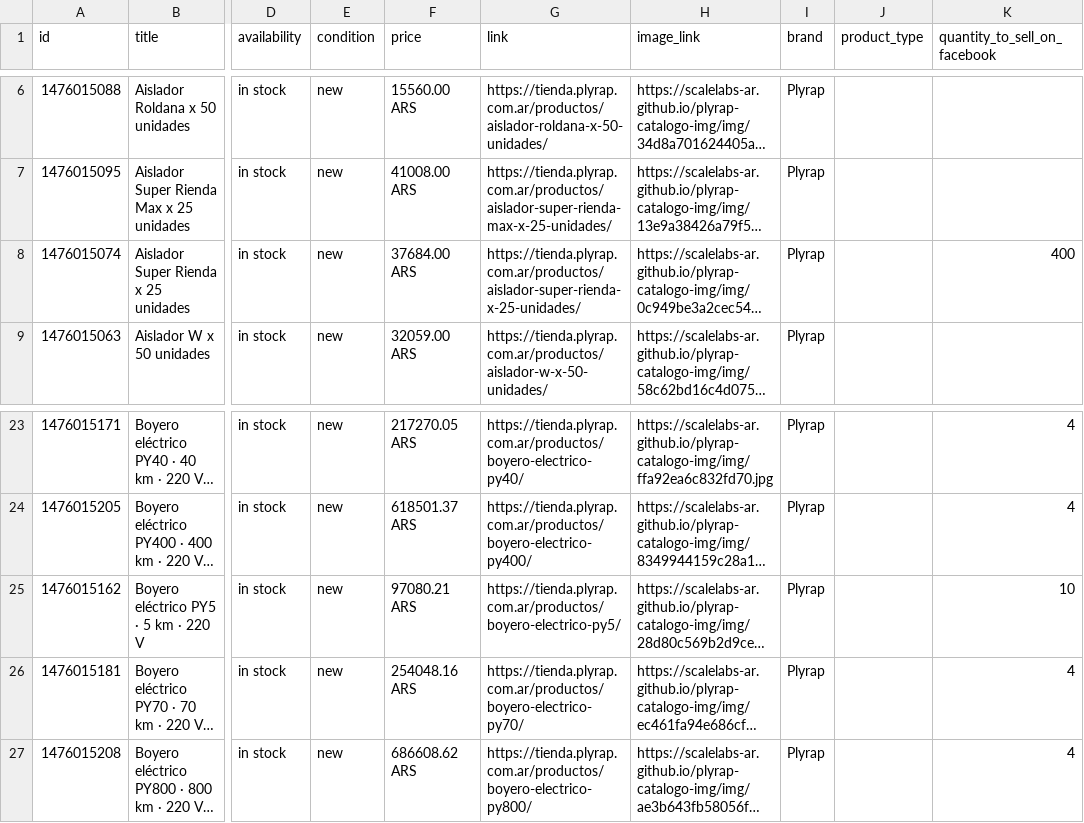
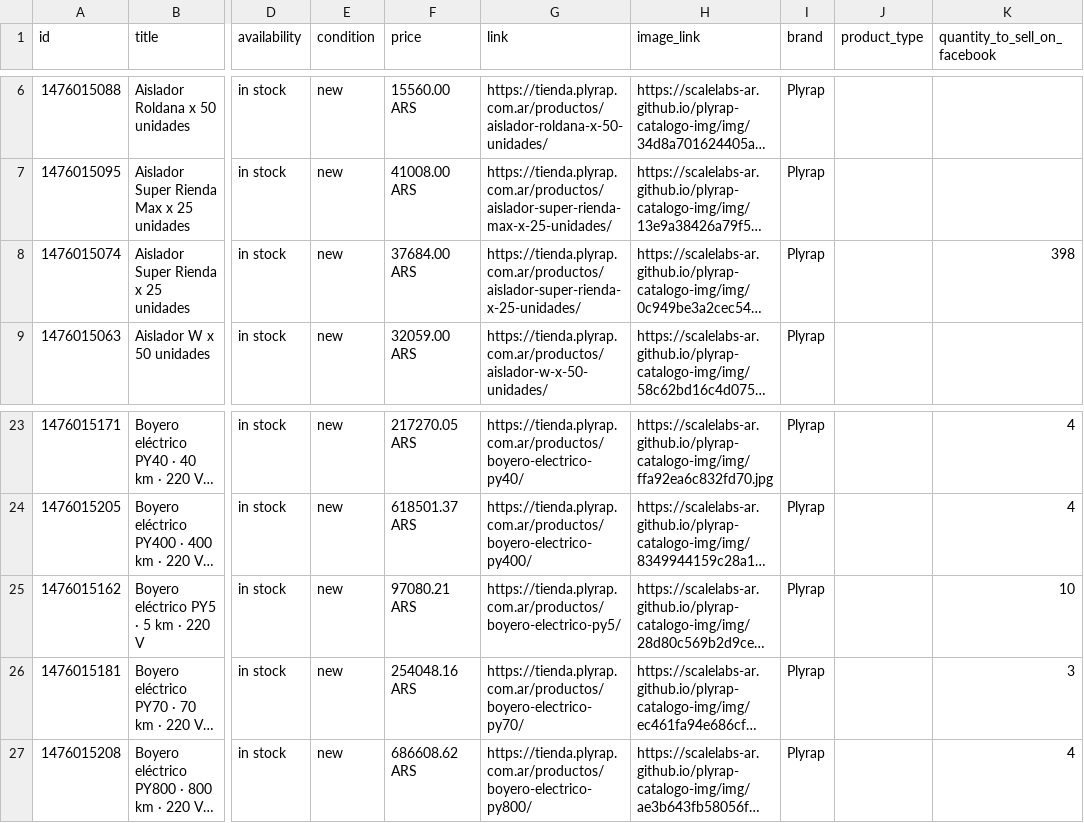
Before and after one commit to ScaleLabs-ar/plyrap-catalogo-img, a CSV file: feed_brandeado.csv, drawn as a sheet; only a part is shown, gaps mark what is left out; long unchanged cells end in …; the diff names each change by its address in the sheet, - before the commit and + after, or states it on an @@ line.

```diff
--- a/feed_brandeado.csv
+++ b/feed_brandeado.csv
-K8 (quantity_to_sell_on_facebook): 400
+K8 (quantity_to_sell_on_facebook): 398
-K26 (quantity_to_sell_on_facebook): 4
+K26 (quantity_to_sell_on_facebook): 3
```
